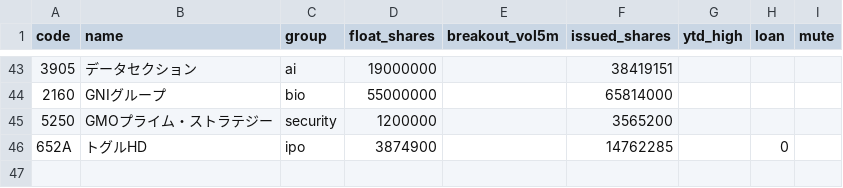
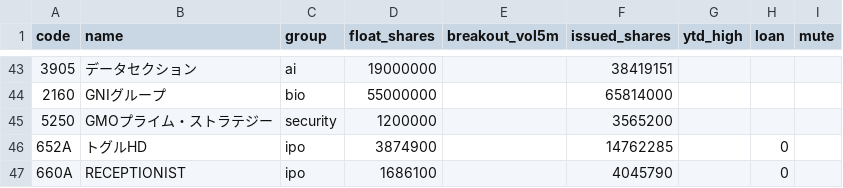
Before and after one commit to jtakuya3/kane, a CSV file: symbols.csv, drawn as a sheet; only a part is shown, gaps mark what is left out; the diff names each change by its address in the sheet, - before the commit and + after, or states it on an @@ line.

```diff
--- a/symbols.csv
+++ b/symbols.csv
+row 47: 660A | RECEPTIONIST | ipo | 1686100 |  | 4045790 |  | 0
```
